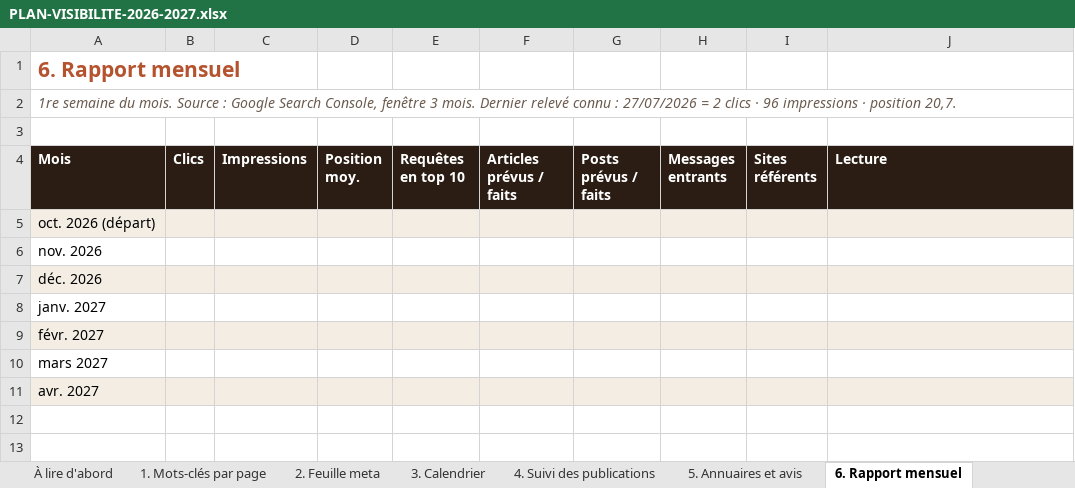
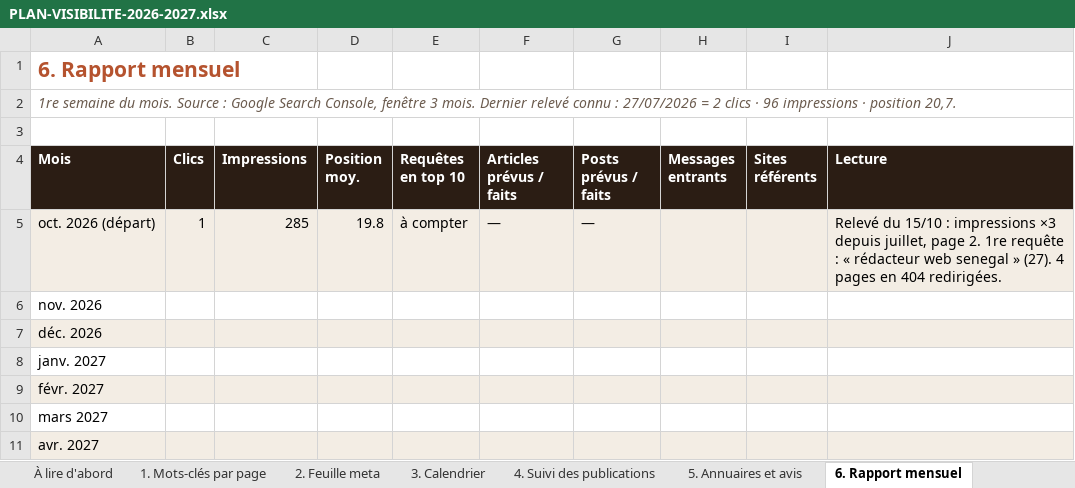
Before and after one commit to zifojobs/portfolio, an Excel workbook: SEO/PLAN-VISIBILITE-2026-2027.xlsx, sheet 6. Rapport mensuel, drawn as a sheet; values as stored, in another font and other column widths than the file's, no borders; the diff names each change by its address in the sheet, - before the commit and + after, or states it on an @@ line.

```diff
--- a/SEO/PLAN-VISIBILITE-2026-2027.xlsx (sheet 6. Rapport mensuel)
+++ b/SEO/PLAN-VISIBILITE-2026-2027.xlsx (sheet 6. Rapport mensuel)
-B5 (Clics): (empty)
+B5 (Clics): 1
-C5 (Impressions): (empty)
+C5 (Impressions): 285
-D5 (Position moy.): (empty)
+D5 (Position moy.): 19.8
-E5 (Requêtes en top 10): (empty)
+E5 (Requêtes en top 10): à compter
-F5 (Articles prévus / faits): (empty)
+F5 (Articles prévus / faits): —
-G5 (Posts prévus / faits): (empty)
+G5 (Posts prévus / faits): —
-J5 (Lecture): (empty)
+J5 (Lecture): Relevé du 15/10 : impressions ×3 depuis juillet, page 2. 1re requête : « rédacteur web senegal » (27). 4 pages en 404 redirigées.
```
Also changed, not shown: 3 other files.
